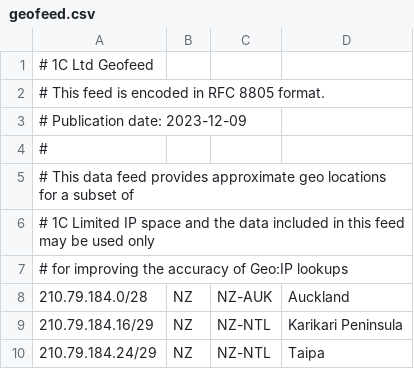
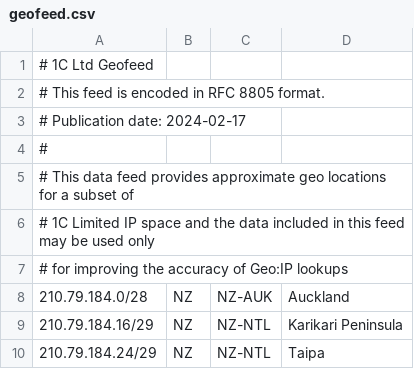
Before and after one commit to 1C-Ltd/isp-geofeed, a CSV file: geofeed.csv, drawn as a sheet; only a part is shown.

Commit message:
Update geofeed.csv
Fixed Date

```diff
--- a/geofeed.csv
+++ b/geofeed.csv
@@ -2,3 +2,3 @@
 # This feed is encoded in RFC 8805 format.                                ,,,,
-# Publication date: 2023-12-09                                            ,,,,
+# Publication date: 2024-02-17                                            ,,,,
 #                                                                         ,,,,
```
